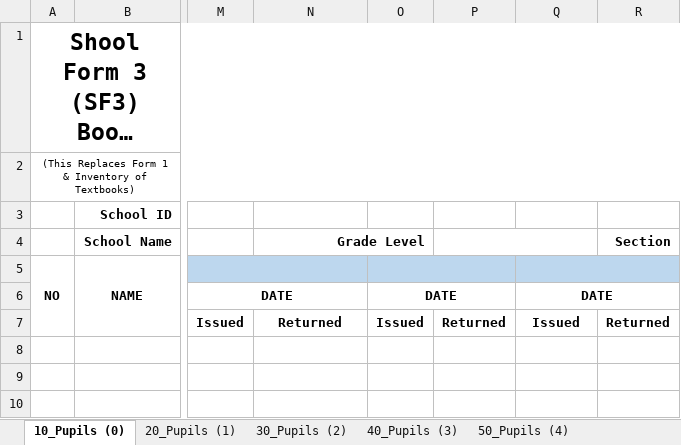
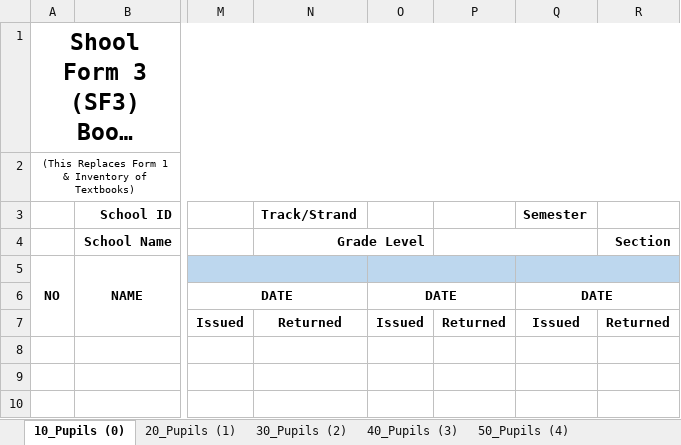
Before and after one commit to cody-vbs/CBNHS-System-SHS, an Excel workbook: Project Files/Forms System (SHS)/templates/shs_sf3.xlsx, sheet 10_Pupils (0), drawn as a sheet; only a part is shown, gaps mark what is left out; long unchanged cells end in …; values as stored, in another font and other column widths than the file's, no borders; charts and pictures not drawn; the diff names each change by its address in the sheet, - before the commit and + after, or states it on an @@ line.

```diff
--- a/Project Files/Forms System (SHS)/templates/shs_sf3.xlsx (sheet 10_Pupils (0))
+++ b/Project Files/Forms System (SHS)/templates/shs_sf3.xlsx (sheet 10_Pupils (0))
-N3: (empty)
+N3: Track/Strand
-Q3: (empty)
+Q3: Semester
```
Also changed, not shown: sheet 20_Pupils (1), sheet 30_Pupils (2), sheet 40_Pupils (3), sheet 50_Pupils (4), sheet 60_Pupils (5), sheet 70_Pupils (6), Project Files/Forms System (SHS)/templates/shs_sf2.xlsx, Project Files/Forms System (SHS)/templates/shs_sf4.xlsx, 6 other files.
